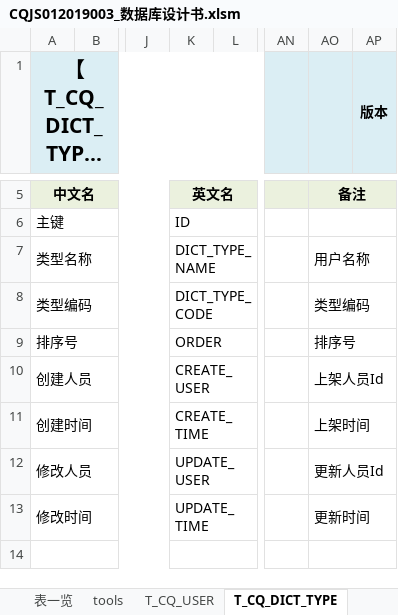
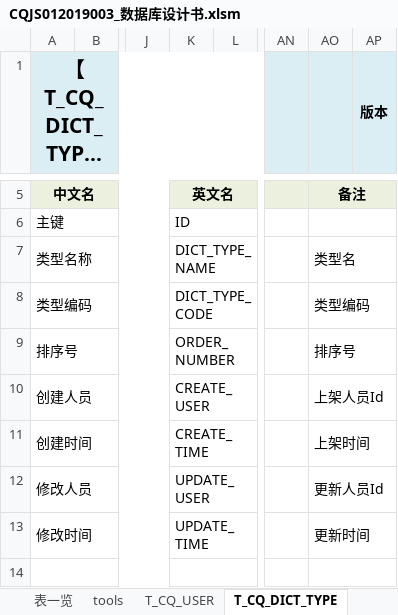
Before and after one commit to pettypower/SJY, an Excel workbook: 10_池泉二手车平台/02_数据库原型设计/CQJS012019003_数据库设计书.xlsm, sheet T_CQ_DICT_TYPE, drawn as a sheet; only a part is shown, gaps mark what is left out; long unchanged cells end in …; values as stored, in another font and other column widths than the file's, no borders; the diff names each change by its address in the sheet, - before the commit and + after, or states it on an @@ line.

Commit message:
taozy 数据库设计书文档更新

```diff
--- a/10_池泉二手车平台/02_数据库原型设计/CQJS012019003_数据库设计书.xlsm (sheet T_CQ_DICT_TYPE)
+++ b/10_池泉二手车平台/02_数据库原型设计/CQJS012019003_数据库设计书.xlsm (sheet T_CQ_DICT_TYPE)
-AO7: 用户名称
+AO7: 类型名
-K9: ORDER
+K9: ORDER_NUMBER
```
Also changed, not shown: sheet T_CQ_TRUCK, charts or pictures.
